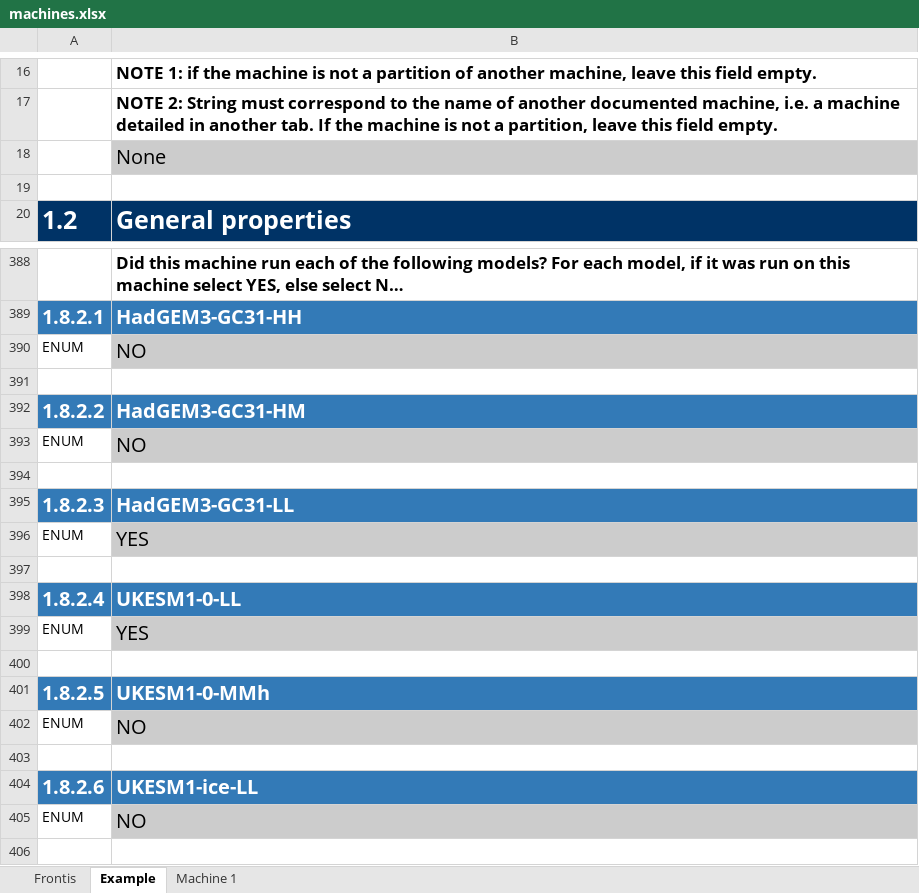
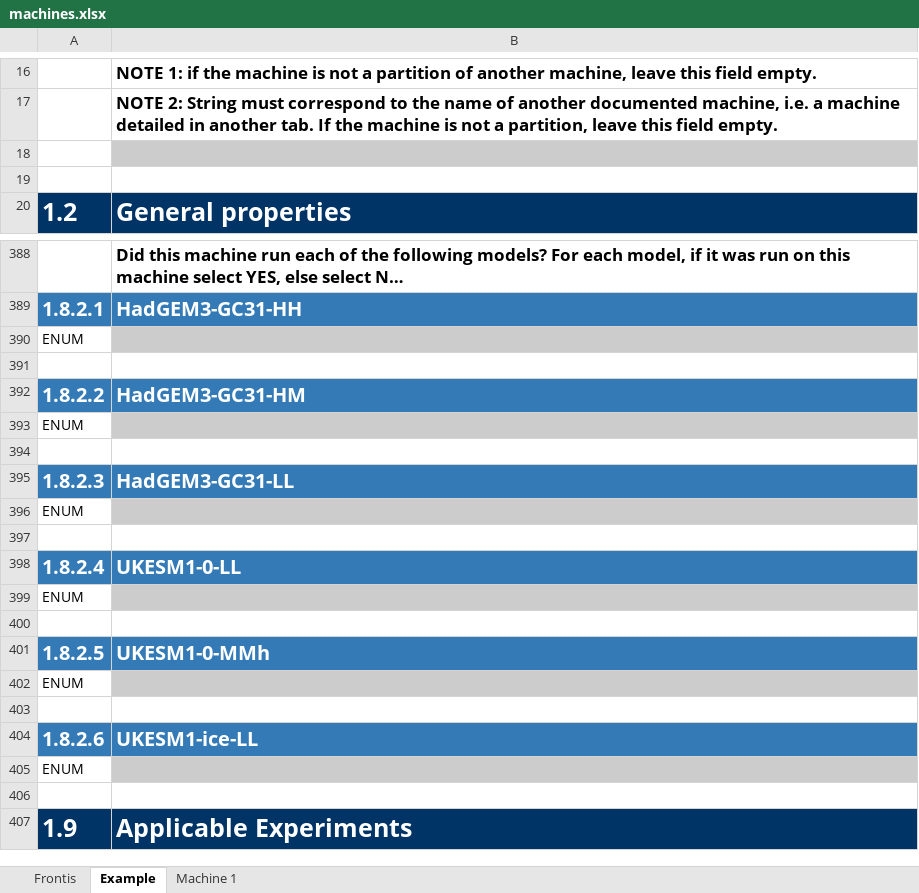
Before and after one commit to ES-DOC/cmip6, an Excel workbook: lib/machines/templates/machines.xlsx, sheet Example, drawn as a sheet; only a part is shown, gaps mark what is left out; the shorter side is filled out with more unchanged rows; long unchanged cells end in …; values as stored, in another font and other column widths than the file's, no borders; the diff names each change by its address in the sheet, - before the commit and + after, or states it on an @@ line.

Commit message:
Revert machine template to original state after use for testing

```diff
--- a/lib/machines/templates/machines.xlsx (sheet Example)
+++ b/lib/machines/templates/machines.xlsx (sheet Example)
-B18: None
+B18: (empty)
-B390: NO
+B390: (empty)
-B393: NO
+B393: (empty)
-B396: YES
+B396: (empty)
-B399: YES
+B399: (empty)
-B402: NO
+B402: (empty)
-B405: NO
+B405: (empty)
```
Also changed, not shown: 1 other file.
